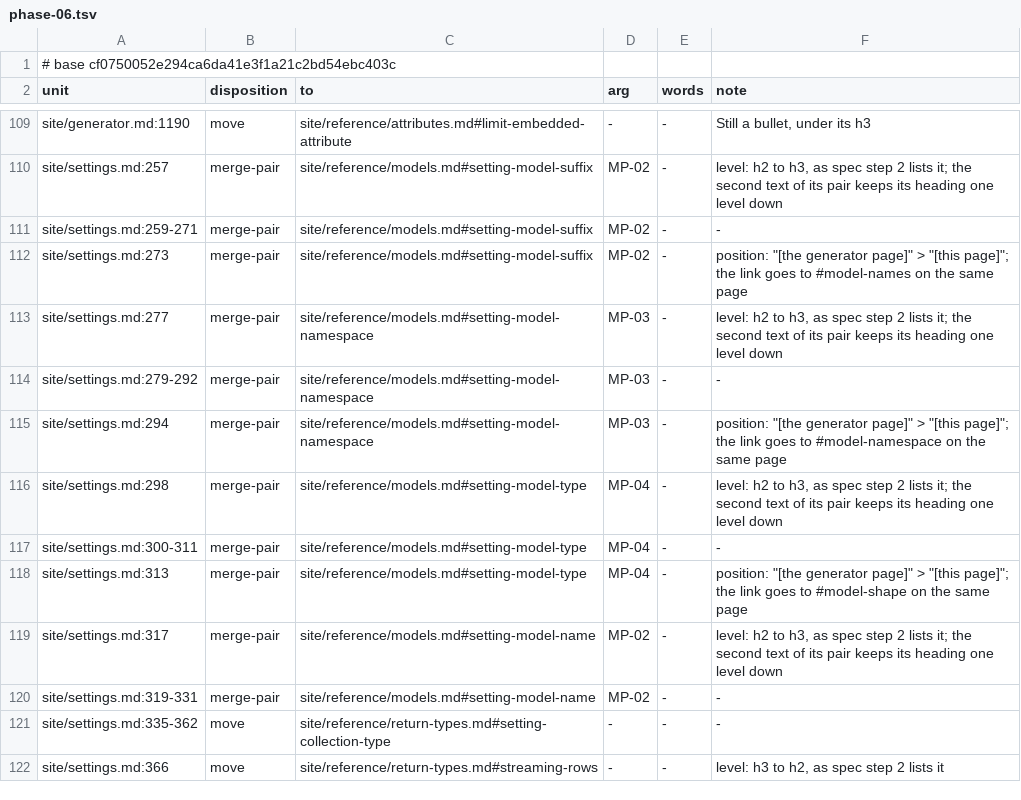
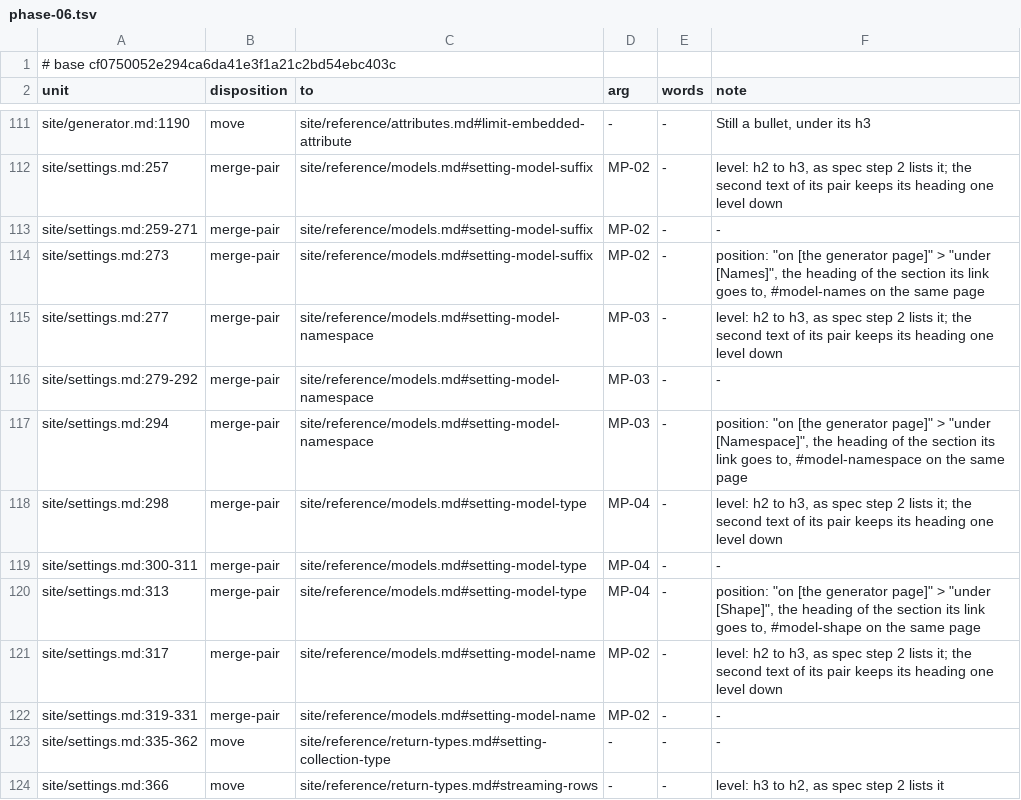
Before and after one commit to mbcrawfo/SqlSource, a TSV file: docs/superpowers/specs/2026-11-12-docs-overhaul/ledger/phase-06.tsv, drawn as a sheet; only a part is shown, gaps mark what is left out; the diff covers the shown part only.

```diff
--- a/docs/superpowers/specs/2026-11-12-docs-overhaul/ledger/phase-06.tsv
+++ b/docs/superpowers/specs/2026-11-12-docs-overhaul/ledger/phase-06.tsv
@@ -111,9 +113,9 @@ site/settings.md:257	merge-pair	site/reference/models.md#setting-model-suffix	MP
 site/settings.md:259-271	merge-pair	site/reference/models.md#setting-model-suffix	MP-02	-	-
-site/settings.md:273	merge-pair	site/reference/models.md#setting-model-suffix	MP-02	-	position: "[the generator page]" > "[this page]"; the link goes to #model-names on the same page
+site/settings.md:273	merge-pair	site/reference/models.md#setting-model-suffix	MP-02	-	position: "on [the generator page]" > "under [Names]", the heading of the section its link goes to, #model-names on the same page
 site/settings.md:277	merge-pair	site/reference/models.md#setting-model-namespace	MP-03	-	level: h2 to h3, as spec step 2 lists it; the second text of its pair keeps its heading one level down
 site/settings.md:279-292	merge-pair	site/reference/models.md#setting-model-namespace	MP-03	-	-
-site/settings.md:294	merge-pair	site/reference/models.md#setting-model-namespace	MP-03	-	position: "[the generator page]" > "[this page]"; the link goes to #model-namespace on the same page
+site/settings.md:294	merge-pair	site/reference/models.md#setting-model-namespace	MP-03	-	position: "on [the generator page]" > "under [Namespace]", the heading of the section its link goes to, #model-namespace on the same page
 site/settings.md:298	merge-pair	site/reference/models.md#setting-model-type	MP-04	-	level: h2 to h3, as spec step 2 lists it; the second text of its pair keeps its heading one level down
 site/settings.md:300-311	merge-pair	site/reference/models.md#setting-model-type	MP-04	-	-
-site/settings.md:313	merge-pair	site/reference/models.md#setting-model-type	MP-04	-	position: "[the generator page]" > "[this page]"; the link goes to #model-shape on the same page
+site/settings.md:313	merge-pair	site/reference/models.md#setting-model-type	MP-04	-	position: "on [the generator page]" > "under [Shape]", the heading of the section its link goes to, #model-shape on the same page
 site/settings.md:317	merge-pair	site/reference/models.md#setting-model-name	MP-02	-	level: h2 to h3, as spec step 2 lists it; the second text of its pair keeps its heading one level down
```
Also changed, not shown: 2 added rows and 7 edited cells elsewhere in this file, 14 other files.
